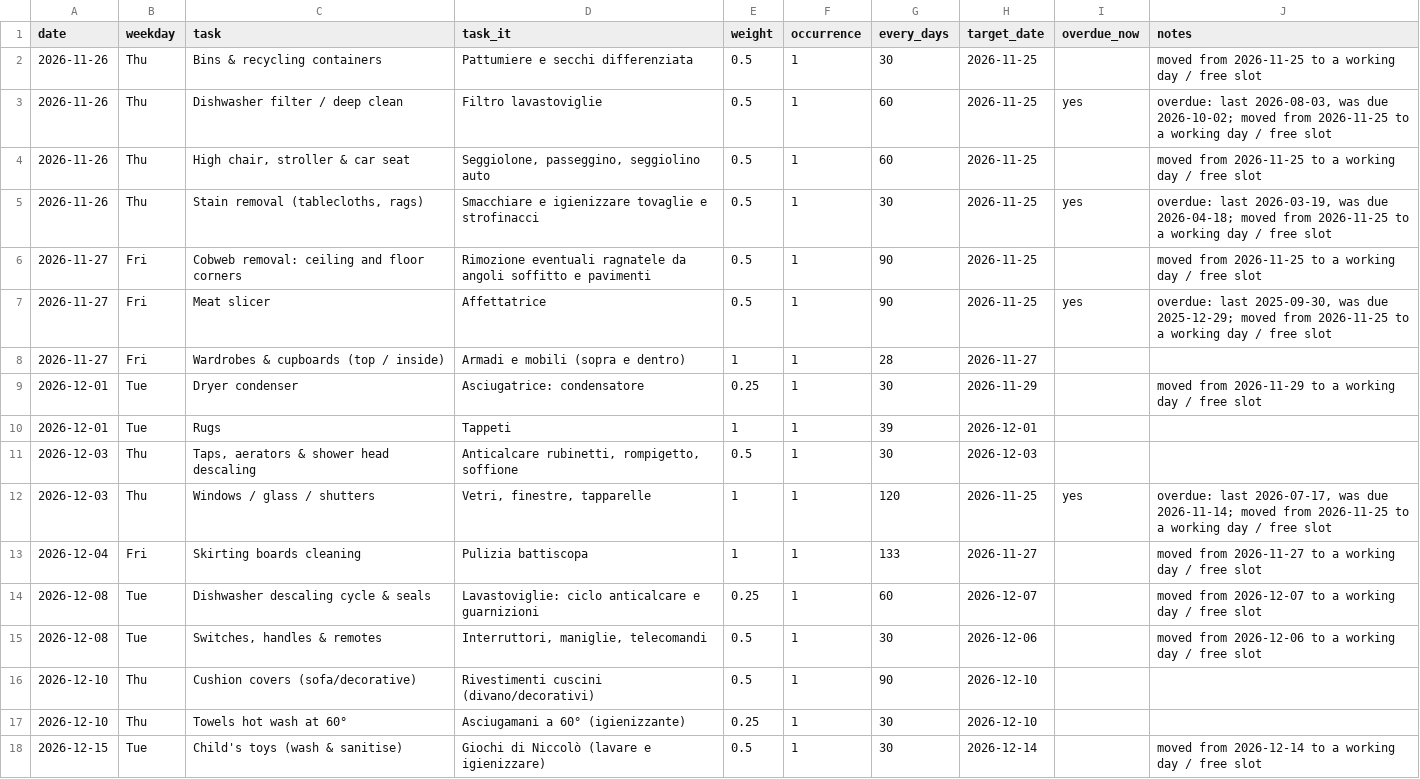
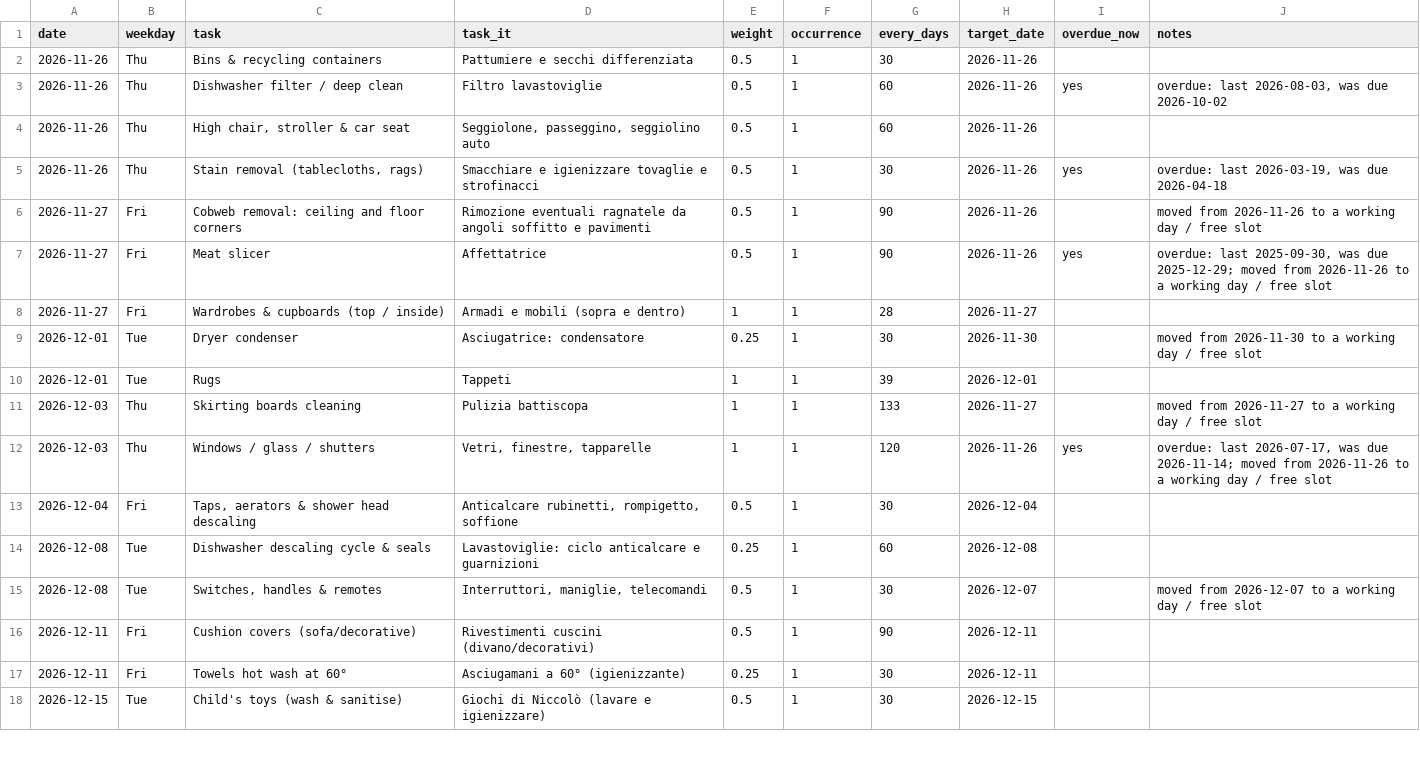
Before and after one commit to laceto/cleany, a CSV file: output/schedule.csv, drawn as a sheet; only a part is shown; the diff covers the shown part only.

```diff
--- a/output/schedule.csv
+++ b/output/schedule.csv
@@ -1,18 +1,18 @@
 date,weekday,task,task_it,weight,occurrence,every_days,target_date,overdue_now,notes
-2026-11-26,Thu,Bins & recycling containers,Pattumiere e secchi differenziata,0.5,1,30,2026-11-25,,moved from 2026-11-25 to a working day / free slot
-2026-11-26,Thu,Dishwasher filter / deep clean,Filtro lavastoviglie,0.5,1,60,2026-11-25,yes,"overdue: last 2026-08-03, was due 2026-10-02; moved from 2026-11-25 to a working day / free slot"
-2026-11-26,Thu,"High chair, stroller & car seat","Seggiolone, passeggino, seggiolino auto",0.5,1,60,2026-11-25,,moved from 2026-11-25 to a working day / free slot
-2026-11-26,Thu,"Stain removal (tablecloths, rags)",Smacchiare e igienizzare tovaglie e strofinacci,0.5,1,30,2026-11-25,yes,"overdue: last 2026-03-19, was due 2026-04-18; moved from 2026-11-25 to a working day / free slot"
-2026-11-27,Fri,Cobweb removal: ceiling and floor corners,Rimozione eventuali ragnatele da angoli soffitto e pavimenti,0.5,1,90,2026-11-25,,moved from 2026-11-25 to a working day / free slot
-2026-11-27,Fri,Meat slicer,Affettatrice,0.5,1,90,2026-11-25,yes,"overdue: last 2025-09-30, was due 2025-12-29; moved from 2026-11-25 to a working day / free slot"
+2026-11-26,Thu,Bins & recycling containers,Pattumiere e secchi differenziata,0.5,1,30,2026-11-26,,
+2026-11-26,Thu,Dishwasher filter / deep clean,Filtro lavastoviglie,0.5,1,60,2026-11-26,yes,"overdue: last 2026-08-03, was due 2026-10-02"
+2026-11-26,Thu,"High chair, stroller & car seat","Seggiolone, passeggino, seggiolino auto",0.5,1,60,2026-11-26,,
+2026-11-26,Thu,"Stain removal (tablecloths, rags)",Smacchiare e igienizzare tovaglie e strofinacci,0.5,1,30,2026-11-26,yes,"overdue: last 2026-03-19, was due 2026-04-18"
+2026-11-27,Fri,Cobweb removal: ceiling and floor corners,Rimozione eventuali ragnatele da angoli soffitto e pavimenti,0.5,1,90,2026-11-26,,moved from 2026-11-26 to a working day / free slot
+2026-11-27,Fri,Meat slicer,Affettatrice,0.5,1,90,2026-11-26,yes,"overdue: last 2025-09-30, was due 2025-12-29; moved from 2026-11-26 to a working day / free slot"
 2026-11-27,Fri,Wardrobes & cupboards (top / inside),Armadi e mobili (sopra e dentro),1,1,28,2026-11-27,,
-2026-12-01,Tue,Dryer condenser,Asciugatrice: condensatore,0.25,1,30,2026-11-29,,moved from 2026-11-29 to a working day / free slot
+2026-12-01,Tue,Dryer condenser,Asciugatrice: condensatore,0.25,1,30,2026-11-30,,moved from 2026-11-30 to a working day / free slot
 2026-12-01,Tue,Rugs,Tappeti,1,1,39,2026-12-01,,
-2026-12-03,Thu,"Taps, aerators & shower head descaling","Anticalcare rubinetti, rompigetto, soffione",0.5,1,30,2026-12-03,,
-2026-12-03,Thu,Windows / glass / shutters,"Vetri, finestre, tapparelle",1,1,120,2026-11-25,yes,"overdue: last 2026-07-17, was due 2026-11-14; moved from 2026-11-25 to a working day / free slot"
-2026-12-04,Fri,Skirting boards cleaning,Pulizia battiscopa,1,1,133,2026-11-27,,moved from 2026-11-27 to a working day / free slot
-2026-12-08,Tue,Dishwasher descaling cycle & seals,Lavastoviglie: ciclo anticalcare e guarnizioni,0.25,1,60,2026-12-07,,moved from 2026-12-07 to a working day / free slot
-2026-12-08,Tue,"Switches, handles & remotes","Interruttori, maniglie, telecomandi",0.5,1,30,2026-12-06,,moved from 2026-12-06 to a working day / free slot
-2026-12-10,Thu,Cushion covers (sofa/decorative),Rivestimenti cuscini (divano/decorativi),0.5,1,90,2026-12-10,,
-2026-12-10,Thu,Towels hot wash at 60°,Asciugamani a 60° (igienizzante),0.25,1,30,2026-12-10,,
-2026-12-15,Tue,Child's toys (wash & sanitise),Giochi di Niccolò (lavare e igienizzare),0.5,1,30,2026-12-14,,moved from 2026-12-14 to a working day / free slot
+2026-12-03,Thu,Skirting boards cleaning,Pulizia battiscopa,1,1,133,2026-11-27,,moved from 2026-11-27 to a working day / free slot
+2026-12-03,Thu,Windows / glass / shutters,"Vetri, finestre, tapparelle",1,1,120,2026-11-26,yes,"overdue: last 2026-07-17, was due 2026-11-14; moved from 2026-11-26 to a working day / free slot"
+2026-12-04,Fri,"Taps, aerators & shower head descaling","Anticalcare rubinetti, rompigetto, soffione",0.5,1,30,2026-12-04,,
+2026-12-08,Tue,Dishwasher descaling cycle & seals,Lavastoviglie: ciclo anticalcare e guarnizioni,0.25,1,60,2026-12-08,,
+2026-12-08,Tue,"Switches, handles & remotes","Interruttori, maniglie, telecomandi",0.5,1,30,2026-12-07,,moved from 2026-12-07 to a working day / free slot
+2026-12-11,Fri,Cushion covers (sofa/decorative),Rivestimenti cuscini (divano/decorativi),0.5,1,90,2026-12-11,,
+2026-12-11,Fri,Towels hot wash at 60°,Asciugamani a 60° (igienizzante),0.25,1,30,2026-12-11,,
+2026-12-15,Tue,Child's toys (wash & sanitise),Giochi di Niccolò (lavare e igienizzare),0.5,1,30,2026-12-15,,
```
Also changed, not shown: 35 edited cells elsewhere in this file, 4 other files.
